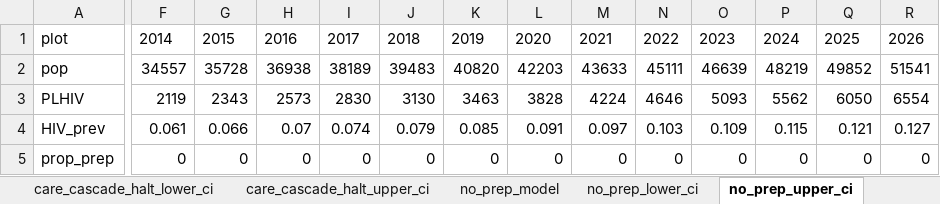
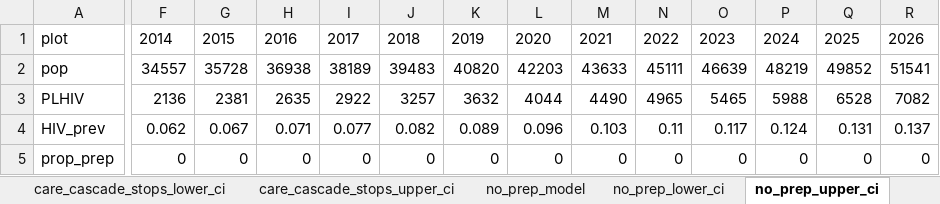
Before and after one commit to nickidge/STI-HIV-coinfection, an Excel workbook: plots/results.xlsx, sheet no_prep_upper_ci, drawn as a sheet; only a part is shown, gaps mark what is left out; values as stored, in another font and other column widths than the file's, no borders; the diff covers the shown part only; the diff names each change by its address in the sheet, - before the commit and + after, or states it on an @@ line.

```diff
--- a/plots/results.xlsx (sheet no_prep_upper_ci)
+++ b/plots/results.xlsx (sheet no_prep_upper_ci)
-sheet tab: care_cascade_halt_lower_ci
+sheet tab: care_cascade_stops_lower_ci
-sheet tab: care_cascade_halt_upper_ci
+sheet tab: care_cascade_stops_upper_ci
-F3: 2119
+F3: 2136
-G3: 2343
+G3: 2381
-H3: 2573
+H3: 2635
-I3: 2830
+I3: 2922
-J3: 3130
+J3: 3257
-K3: 3463
+K3: 3632
-L3: 3828
+L3: 4044
-M3: 4224
+M3: 4490
-N3: 4646
+N3: 4965
-O3: 5093
+O3: 5465
-P3: 5562
+P3: 5988
-Q3: 6050
+Q3: 6528
-R3: 6554
+R3: 7082
-F4: 0.061
+F4: 0.062
-G4: 0.066
+G4: 0.067
-H4: 0.07
+H4: 0.071
-I4: 0.074
+I4: 0.077
-J4: 0.079
+J4: 0.082
-K4: 0.085
+K4: 0.089
-L4: 0.091
+L4: 0.096
-M4: 0.097
+M4: 0.103
-N4: 0.103
+N4: 0.11
-O4: 0.109
+O4: 0.117
-P4: 0.115
+P4: 0.124
-Q4: 0.121
+Q4: 0.131
-R4: 0.127
+R4: 0.137
```
Also changed, not shown: 98 edited cells elsewhere in this sheet, sheet base_upper_ci, sheet care_cascade_stops_lower_ci, sheet care_cascade_stops_upper_ci, sheet base_lower_ci, sheet no_prep_lower_ci, other sheet tabs, 5 other files.
